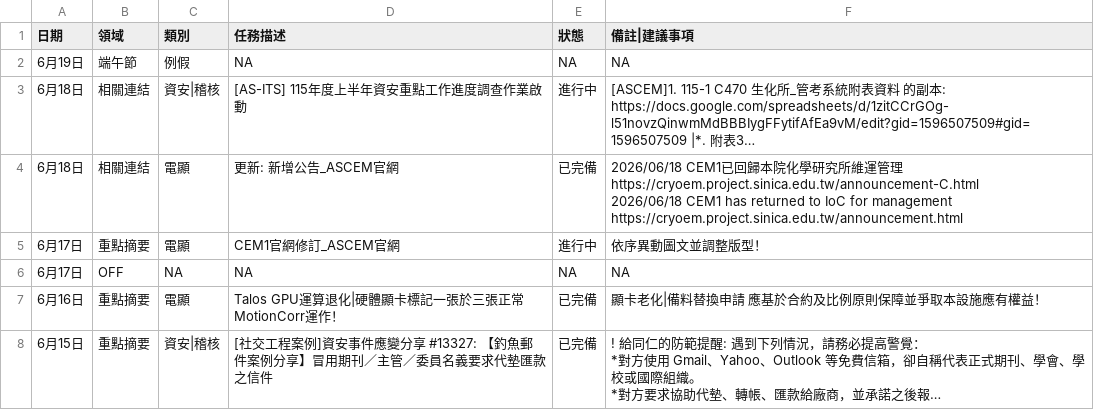
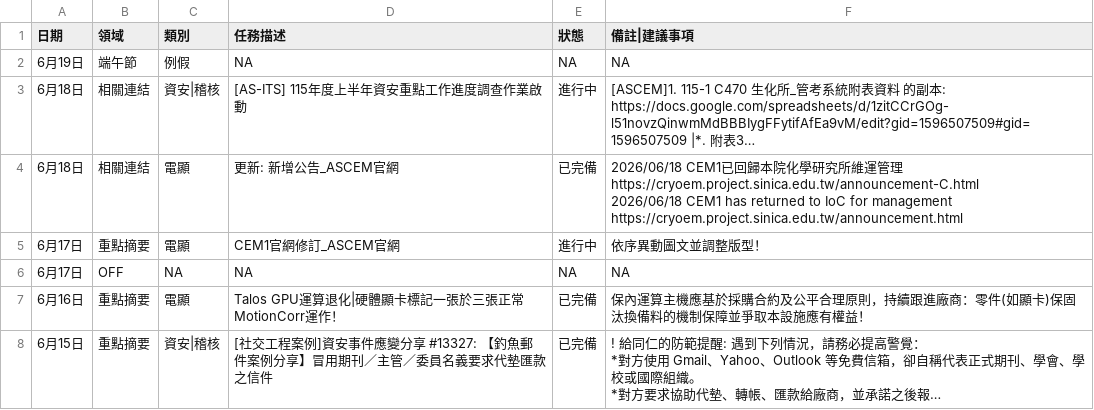
Before and after one commit to meokchen/ASCEM_Weekly_Report, a CSV file: work_log.csv, drawn as a sheet; long unchanged cells end in …; the diff names each change by its address in the sheet, - before the commit and + after, or states it on an @@ line.

```diff
--- a/work_log.csv
+++ b/work_log.csv
-F7 (備註|建議事項): 顯卡老化|備料替換申請 應基於合約及比例原則保障並爭…
+F7 (備註|建議事項): 保內運算主機應基於採購合約及公平合理原則，持續跟進廠商：零件(如顯卡)保固汰換備料的機制保障並爭…
```
Also changed, not shown: 2 other files.
